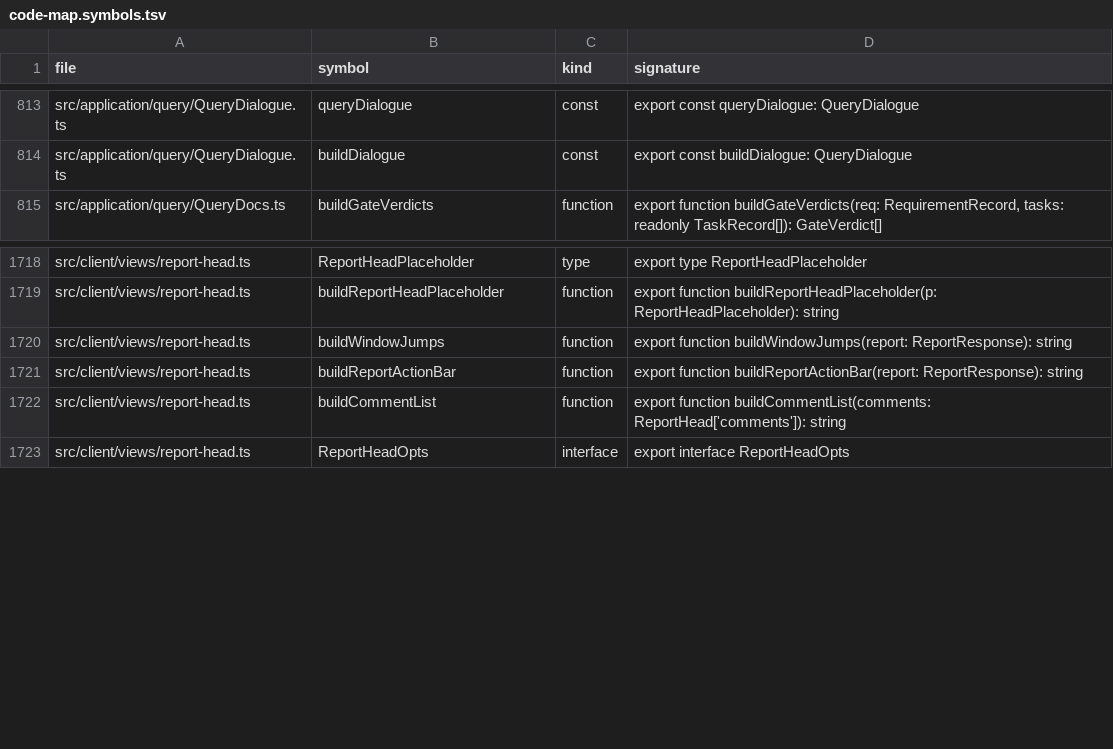
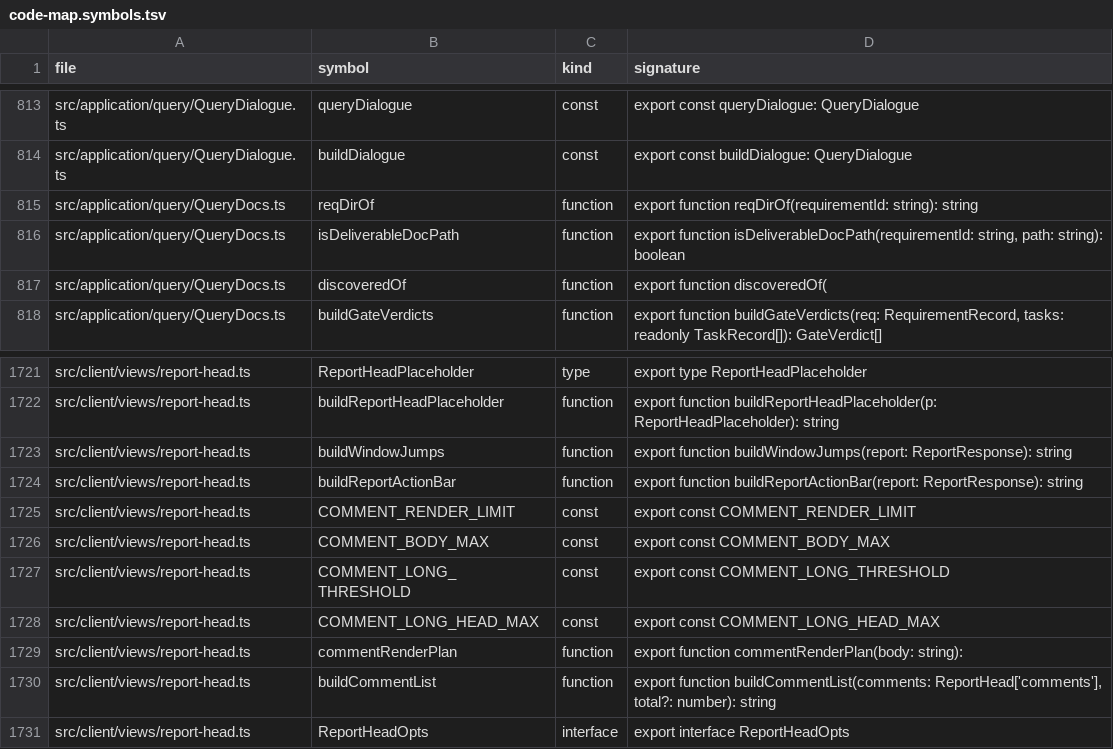
Before and after one commit to kakaCat/dsh-pmboard, a TSV file: docs/knowledge/code-map.symbols.tsv, drawn as a sheet; only a part is shown, gaps mark what is left out.

Commit message:
fix(REQ-261004222448-292a): 按原型对齐三处内容失控 + 角标口径
- ① 头部评论：10 条/13,317 字/单条最长 11,157 字 → 只渲染 3 条、正文截断 200 字、
  超长系统转储收纳为「首行 120 字 + 共 N 字」（data-comment-long）；评论区 3540px → 141px
- ② 文档 Tab：317 行 → 确定文档 97 行 + 「其它发现」9 组/220 项（按类型计数 + 3 示例）；
  诚实性恒等式 97+220 == 台账产物总数（不按路径去重，去重会吞记录）
- ③ 密度：表格 12px / 表头 11px / padding 8px 12px；缺口单条 ~100px → ~34px
- ④ 状态带第三格：20 条遗留（3,121 字）全铺 → 先列前 3 条 + 「其余 17 项见验收单」；
  **Tag 栏由此回到首屏**（真数据 1280×800：Tab 栏 y≈699，原 1118 之外）
- ⑤ Tab 角标 docs 与文档表同源（原按台账产物总数算 → 线上角标 317 / 列表 97 两个数字）
- 探针把「Tab 栏 in 首屏」与「评论区 ≤260px」升为**硬判据**，并做反向验证（关掉截断立刻红）
- 自测：探针 4/4 PASS；10 文件 205 例全绿；typecheck 0；build/kb:check 0

```diff
--- a/docs/knowledge/code-map.symbols.tsv
+++ b/docs/knowledge/code-map.symbols.tsv
@@ -814,2 +814,5 @@ src/application/query/QueryDialogue.ts	queryDialogue	const	export const queryDia
 src/application/query/QueryDialogue.ts	buildDialogue	const	export const buildDialogue: QueryDialogue
+src/application/query/QueryDocs.ts	reqDirOf	function	export function reqDirOf(requirementId: string): string
+src/application/query/QueryDocs.ts	isDeliverableDocPath	function	export function isDeliverableDocPath(requirementId: string, path: string): boolean
+src/application/query/QueryDocs.ts	discoveredOf	function	export function discoveredOf(
 src/application/query/QueryDocs.ts	buildGateVerdicts	function	export function buildGateVerdicts(req: RequirementRecord, tasks: readonly TaskRecord[]): GateVerdict[]
@@ -1721,3 +1724,8 @@ src/client/views/report-head.ts	buildWindowJumps	function	export function buildW
 src/client/views/report-head.ts	buildReportActionBar	function	export function buildReportActionBar(report: ReportResponse): string
-src/client/views/report-head.ts	buildCommentList	function	export function buildCommentList(comments: ReportHead['comments']): string
+src/client/views/report-head.ts	COMMENT_RENDER_LIMIT	const	export const COMMENT_RENDER_LIMIT
+src/client/views/report-head.ts	COMMENT_BODY_MAX	const	export const COMMENT_BODY_MAX
+src/client/views/report-head.ts	COMMENT_LONG_THRESHOLD	const	export const COMMENT_LONG_THRESHOLD
+src/client/views/report-head.ts	COMMENT_LONG_HEAD_MAX	const	export const COMMENT_LONG_HEAD_MAX
+src/client/views/report-head.ts	commentRenderPlan	function	export function commentRenderPlan(body: string):
+src/client/views/report-head.ts	buildCommentList	function	export function buildCommentList(comments: ReportHead['comments'], total?: number): string
 src/client/views/report-head.ts	ReportHeadOpts	interface	export interface ReportHeadOpts
```
Also changed, not shown: docs/knowledge/design-tokens.classes.tsv, 39 other files.
